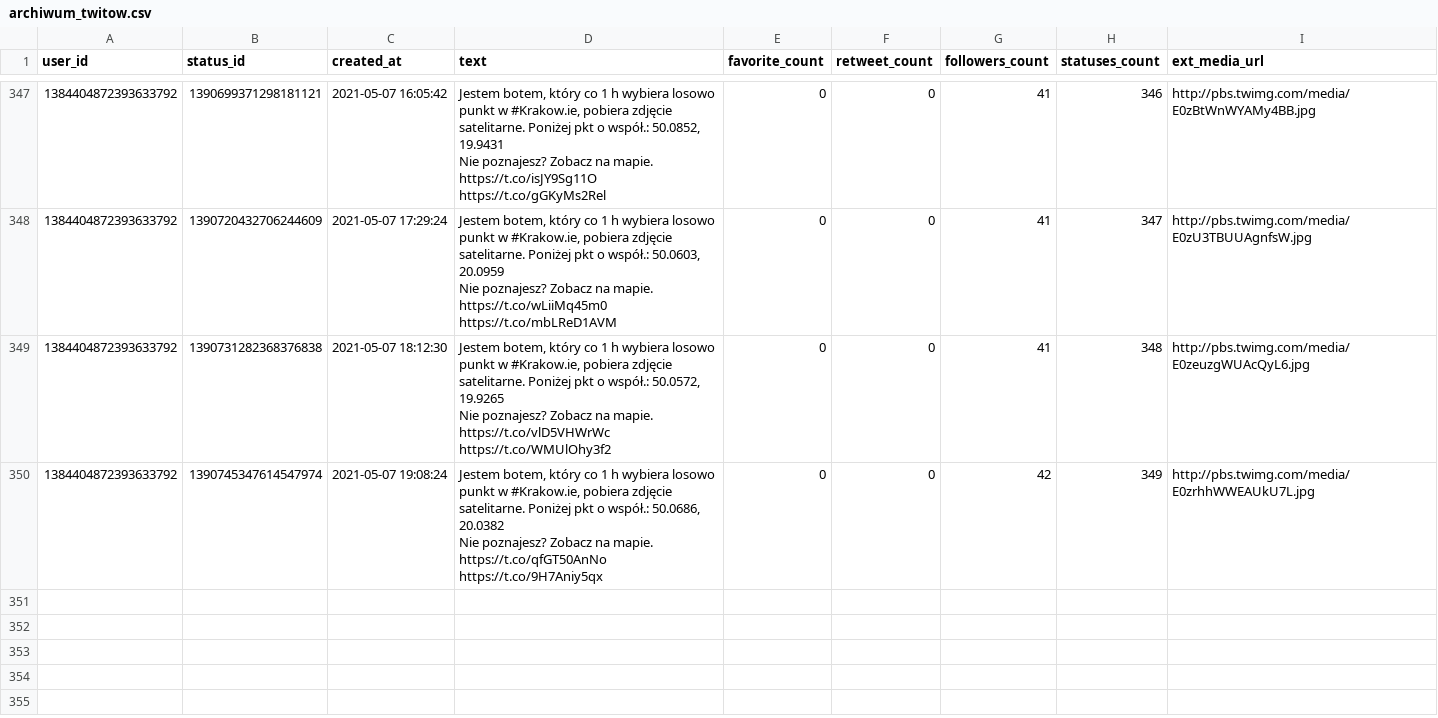
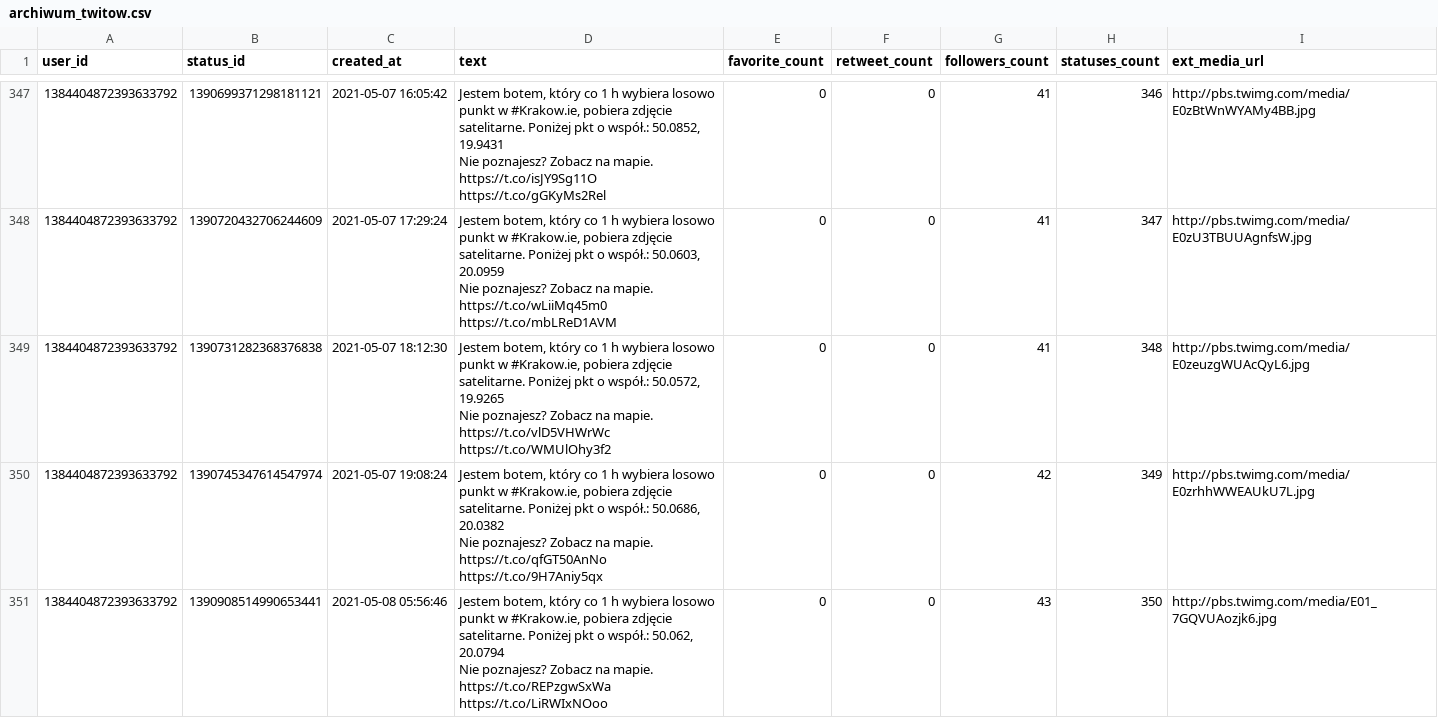
Before and after one commit to sms1962/BotKrakow, a CSV file: data/archiwum_twitow.csv, drawn as a sheet; only a part is shown, gaps mark what is left out; ↵ is a line break in a cell; the diff names each change by its address in the sheet, - before the commit and + after, or states it on an @@ line.

Commit message:
Zapisanie nowych twitow

```diff
--- a/data/archiwum_twitow.csv
+++ b/data/archiwum_twitow.csv
+row 351: 1384404872393633792 | 1390908514990653441 | 2021-05-08 05:56:46 | Jestem botem, który co 1 h wybiera losowo punkt w #Krakow.ie, pobiera zdjęcie satelitarne. Poniżej pkt o współ.: 50.062, 20.0794 ↵ Nie poznajesz? Zobacz na mapie. https://t.co/REPzgwSxWa https://t.co/LiRWIxNOoo | 0 | 0 | 43 | 350 | http://pbs.twimg.com/media/E01_7GQVUAozjk6.jpg
```
Also changed, not shown: 1 other file.
